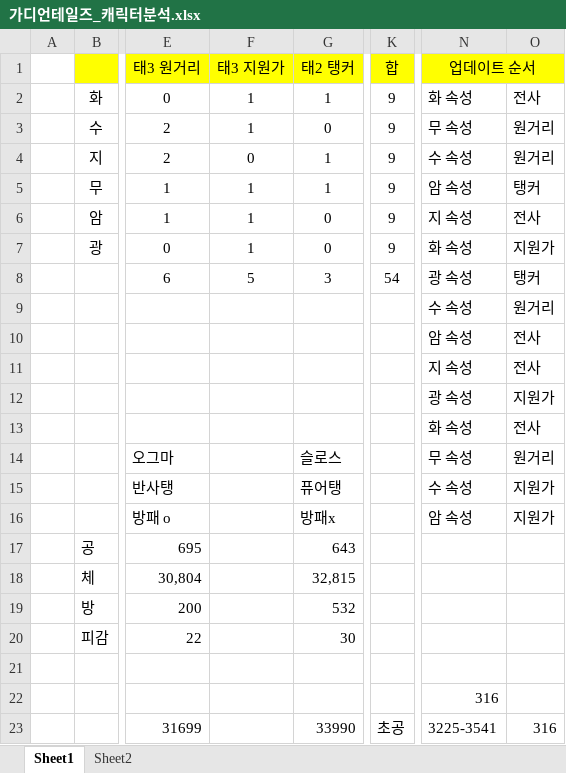
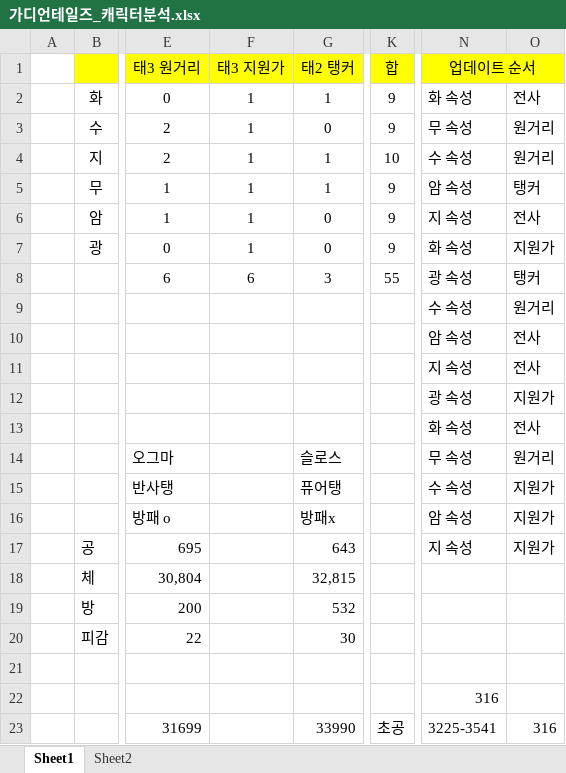
Before and after one commit to PhenomJ/GameDesign, an Excel workbook: 가디언 테일즈/2. Excel/가디언테일즈_캐릭터분석.xlsx, sheet Sheet1, drawn as a sheet; only a part is shown, gaps mark what is left out; values as stored, in another font and other column widths than the file's, no borders; the diff names each change by its address in the sheet, - before the commit and + after, or states it on an @@ line.

```diff
--- a/가디언 테일즈/2. Excel/가디언테일즈_캐릭터분석.xlsx (sheet Sheet1)
+++ b/가디언 테일즈/2. Excel/가디언테일즈_캐릭터분석.xlsx (sheet Sheet1)
-F4 (태3 지원가): 0
+F4 (태3 지원가): 1
-K4 (합): 9
+K4 (합): 10
-F8 (태3 지원가): 5
+F8 (태3 지원가): 6
-K8 (합): 54
+K8 (합): 55
-N17 (업데이트 순서): (empty)
+N17 (업데이트 순서): 지 속성
-O17: (empty)
+O17: 지원가
```
Also changed, not shown: 가디언 테일즈/가디언테일즈_공격_모션_테이블.xlsx, 1 other file.
